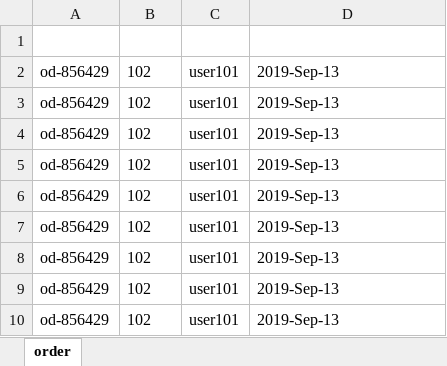
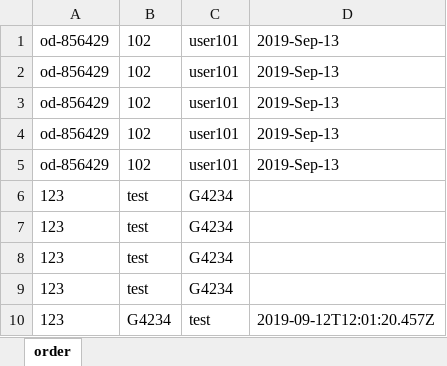
Before and after one commit to venkat-4/shoppingcart, an Excel workbook: src/main/resources/excel/order.xlsx, sheet order, drawn as a sheet; values as stored, in another font and other column widths than the file's, no borders; removed rows and columns are numbered as before the commit, all else as after; the diff names each change by its address in the sheet, - before the commit and + after, or states it on an @@ line.

```diff
--- a/src/main/resources/excel/order.xlsx (sheet order)
+++ b/src/main/resources/excel/order.xlsx (sheet order)
-row 1: (empty)
-row 7: od-856429 | 102 | user101 | 2019-Sep-13
-row 8: od-856429 | 102 | user101 | 2019-Sep-13
-row 9: od-856429 | 102 | user101 | 2019-Sep-13
-row 10: od-856429 | 102 | user101 | 2019-Sep-13
+row 6: 123 | test | G4234
+row 7: 123 | test | G4234
+row 8: 123 | test | G4234
+row 9: 123 | test | G4234
+row 10: 123 | G4234 | test | 2019-09-12T12:01:20.457Z
```
Also changed, not shown: src/main/resources/excel/product.xlsx, src/main/resources/excel/user.xlsx, 6 other files.
